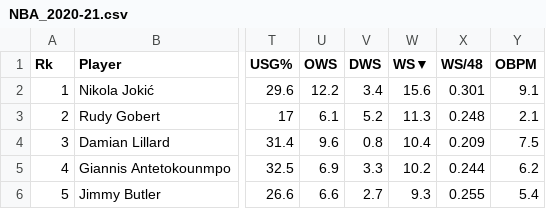
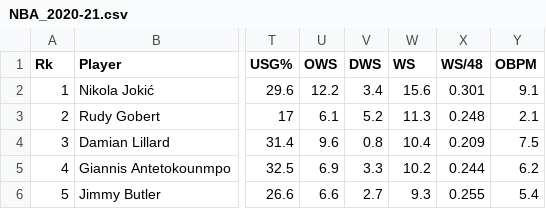
Before and after one commit to nicholaskim1004/Bayesian-NBA-Peak-Analysis, a CSV file: Data/season_dat/NBA_2020-21.csv, drawn as a sheet; only a part is shown, gaps mark what is left out; the diff names each change by its address in the sheet, - before the commit and + after, or states it on an @@ line.

```diff
--- a/Data/season_dat/NBA_2020-21.csv
+++ b/Data/season_dat/NBA_2020-21.csv
-W1: WS▼
+W1: WS
```
Also changed, not shown: Data/season_dat/NBA_2014-15.csv, Data/season_dat/NBA_2015-16.csv, 9 other files.
